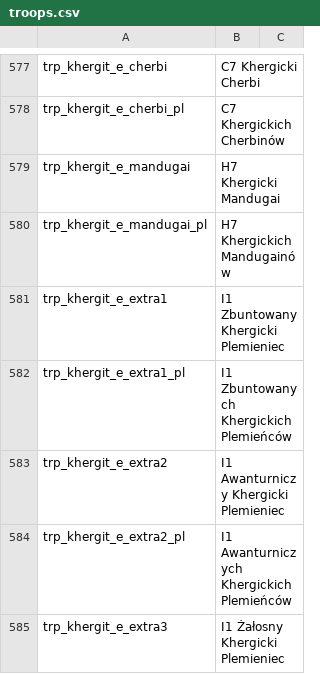
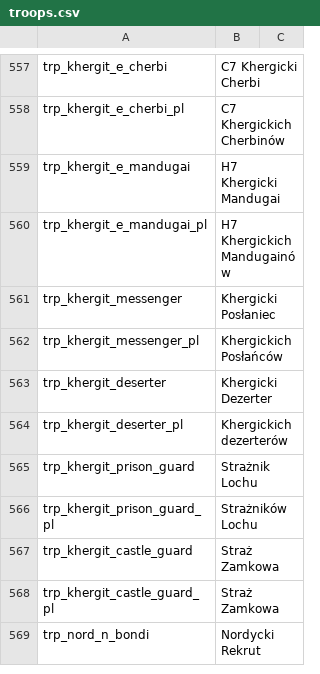
Before and after one commit to U-GeeN/Floris-Dev-Suite, a CSV file: Files/languages/Polish/pl/troops.csv, drawn as a sheet; only a part is shown, gaps mark what is left out; the shorter side is filled out with more unchanged rows; the diff covers the shown part only; the diff names each change by its address in the sheet, - before the commit and + after, or states it on an @@ line.

Commit message:
remove extra troops

```diff
--- a/Files/languages/Polish/pl/troops.csv
+++ b/Files/languages/Polish/pl/troops.csv
-row 581: trp_khergit_e_extra1 | I1 Zbuntowany Khergicki Plemieniec
-row 582: trp_khergit_e_extra1_pl | I1 Zbuntowanych Khergickich Plemieńców
-row 583: trp_khergit_e_extra2 | I1 Awanturniczy Khergicki Plemieniec
-row 584: trp_khergit_e_extra2_pl | I1 Awanturniczych Khergickich Plemieńców
-row 585: trp_khergit_e_extra3 | I1 Żałosny Khergicki Plemieniec
```
Also changed, not shown: 65 removed rows elsewhere in this file, Files/languages/French/fr/troops.csv, Files/languages/German/de/troops.csv, 6 other files.
